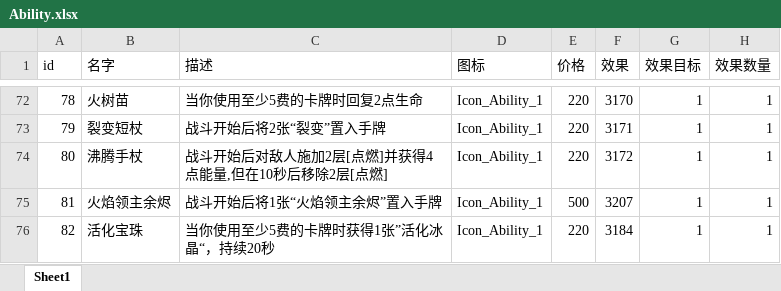
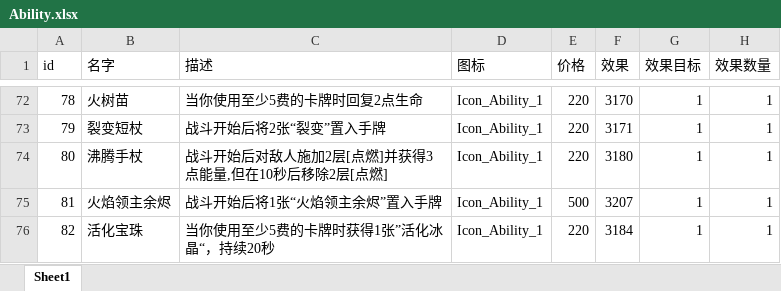
Before and after one commit to heizmoon/MagicPlay, an Excel workbook: Client/Assets/Data/Ability.xlsx, sheet Sheet1, drawn as a sheet; only a part is shown, gaps mark what is left out; values as stored, in another font and other column widths than the file's, no borders; the diff names each change by its address in the sheet, - before the commit and + after, or states it on an @@ line.

```diff
--- a/Client/Assets/Data/Ability.xlsx (sheet Sheet1)
+++ b/Client/Assets/Data/Ability.xlsx (sheet Sheet1)
-C74 (描述): 战斗开始后对敌人施加2层[点燃]并获得4点能量,但在10秒后移除2层[点燃]
+C74 (描述): 战斗开始后对敌人施加2层[点燃]并获得3点能量,但在10秒后移除2层[点燃]
-F74 (效果): 3172
+F74 (效果): 3180
```
Also changed, not shown: Client/Assets/Data/Buff.xlsx, Client/Assets/Data/Character.xlsx, 5 other files.
